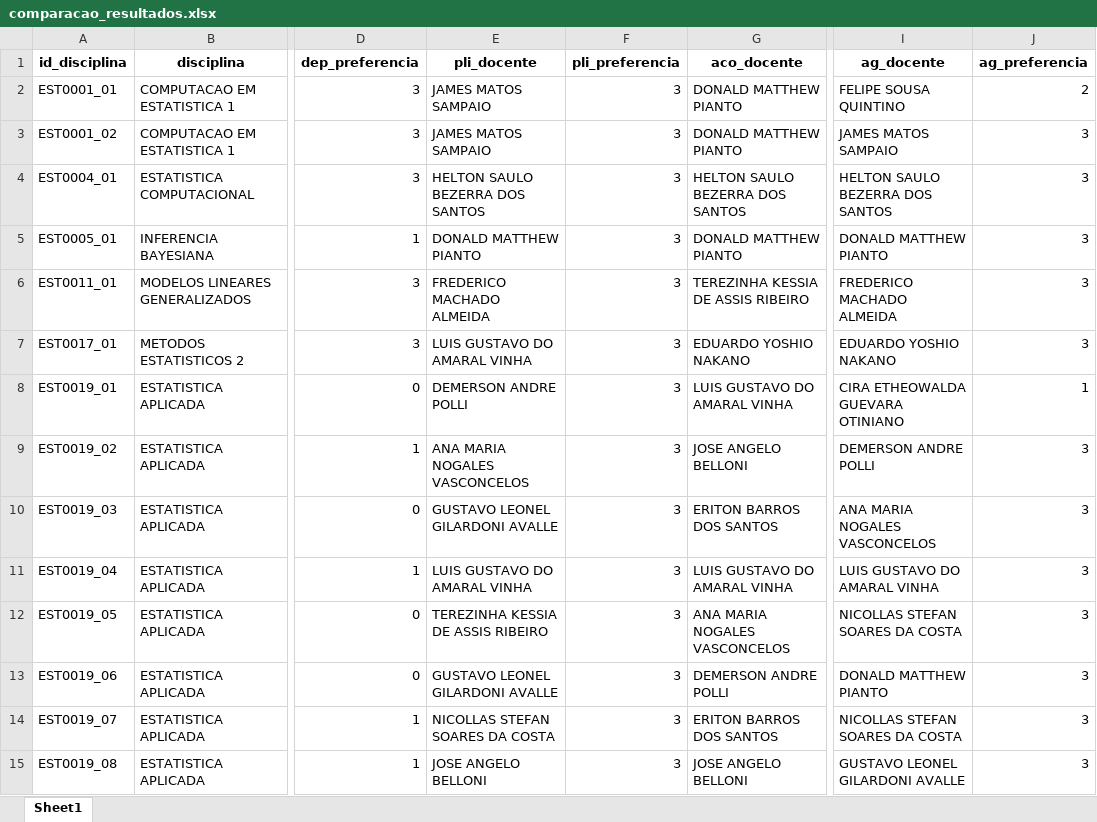
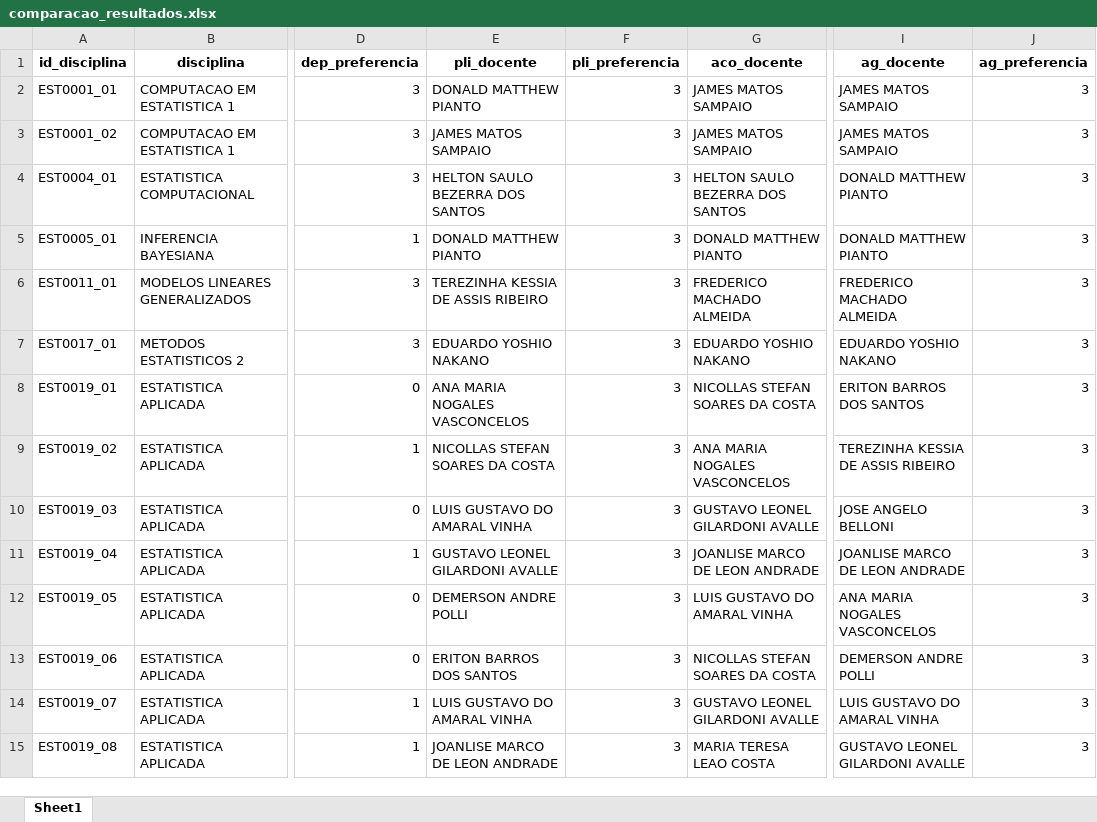
Before and after one commit to karl-peixoto/tcc_organizacao, an Excel workbook: codigos/comparacao_resultados.xlsx, sheet Sheet1, drawn as a sheet; only a part is shown, gaps mark what is left out; values as stored, in another font and other column widths than the file's, no borders; the diff covers the shown part only; the diff names each change by its address in the sheet, - before the commit and + after, or states it on an @@ line.

```diff
--- a/codigos/comparacao_resultados.xlsx (sheet Sheet1)
+++ b/codigos/comparacao_resultados.xlsx (sheet Sheet1)
-E2 (pli_docente): JAMES MATOS SAMPAIO
+E2 (pli_docente): DONALD MATTHEW PIANTO
-G2:G3 (aco_docente): DONALD MATTHEW PIANTO
+G2:G3 (aco_docente): JAMES MATOS SAMPAIO
-I2 (ag_docente): FELIPE SOUSA QUINTINO
+I2 (ag_docente): JAMES MATOS SAMPAIO
-J2 (ag_preferencia): 2
+J2 (ag_preferencia): 3
-I4 (ag_docente): HELTON SAULO BEZERRA DOS SANTOS
+I4 (ag_docente): DONALD MATTHEW PIANTO
-E6 (pli_docente): FREDERICO MACHADO ALMEIDA
+E6 (pli_docente): TEREZINHA KESSIA DE ASSIS RIBEIRO
-G6 (aco_docente): TEREZINHA KESSIA DE ASSIS RIBEIRO
+G6 (aco_docente): FREDERICO MACHADO ALMEIDA
-E7 (pli_docente): LUIS GUSTAVO DO AMARAL VINHA
+E7 (pli_docente): EDUARDO YOSHIO NAKANO
-E8 (pli_docente): DEMERSON ANDRE POLLI
+E8 (pli_docente): ANA MARIA NOGALES VASCONCELOS
-G8 (aco_docente): LUIS GUSTAVO DO AMARAL VINHA
+G8 (aco_docente): NICOLLAS STEFAN SOARES DA COSTA
-I8 (ag_docente): CIRA ETHEOWALDA GUEVARA OTINIANO
+I8 (ag_docente): ERITON BARROS DOS SANTOS
-J8 (ag_preferencia): 1
+J8 (ag_preferencia): 3
-E9 (pli_docente): ANA MARIA NOGALES VASCONCELOS
+E9 (pli_docente): NICOLLAS STEFAN SOARES DA COSTA
-G9 (aco_docente): JOSE ANGELO BELLONI
+G9 (aco_docente): ANA MARIA NOGALES VASCONCELOS
-I9 (ag_docente): DEMERSON ANDRE POLLI
+I9 (ag_docente): TEREZINHA KESSIA DE ASSIS RIBEIRO
-E10 (pli_docente): GUSTAVO LEONEL GILARDONI AVALLE
+E10 (pli_docente): LUIS GUSTAVO DO AMARAL VINHA
-G10 (aco_docente): ERITON BARROS DOS SANTOS
+G10 (aco_docente): GUSTAVO LEONEL GILARDONI AVALLE
-I10 (ag_docente): ANA MARIA NOGALES VASCONCELOS
+I10 (ag_docente): JOSE ANGELO BELLONI
-E11 (pli_docente): LUIS GUSTAVO DO AMARAL VINHA
+E11 (pli_docente): GUSTAVO LEONEL GILARDONI AVALLE
-G11 (aco_docente): LUIS GUSTAVO DO AMARAL VINHA
+G11 (aco_docente): JOANLISE MARCO DE LEON ANDRADE
-I11 (ag_docente): LUIS GUSTAVO DO AMARAL VINHA
+I11 (ag_docente): JOANLISE MARCO DE LEON ANDRADE
-E12 (pli_docente): TEREZINHA KESSIA DE ASSIS RIBEIRO
+E12 (pli_docente): DEMERSON ANDRE POLLI
-G12 (aco_docente): ANA MARIA NOGALES VASCONCELOS
+G12 (aco_docente): LUIS GUSTAVO DO AMARAL VINHA
-I12 (ag_docente): NICOLLAS STEFAN SOARES DA COSTA
+I12 (ag_docente): ANA MARIA NOGALES VASCONCELOS
-E13 (pli_docente): GUSTAVO LEONEL GILARDONI AVALLE
+E13 (pli_docente): ERITON BARROS DOS SANTOS
-G13 (aco_docente): DEMERSON ANDRE POLLI
+G13 (aco_docente): NICOLLAS STEFAN SOARES DA COSTA
-I13 (ag_docente): DONALD MATTHEW PIANTO
+I13 (ag_docente): DEMERSON ANDRE POLLI
-E14 (pli_docente): NICOLLAS STEFAN SOARES DA COSTA
+E14 (pli_docente): LUIS GUSTAVO DO AMARAL VINHA
-G14 (aco_docente): ERITON BARROS DOS SANTOS
+G14 (aco_docente): GUSTAVO LEONEL GILARDONI AVALLE
-I14 (ag_docente): NICOLLAS STEFAN SOARES DA COSTA
+I14 (ag_docente): LUIS GUSTAVO DO AMARAL VINHA
-E15 (pli_docente): JOSE ANGELO BELLONI
+E15 (pli_docente): JOANLISE MARCO DE LEON ANDRADE
-G15 (aco_docente): JOSE ANGELO BELLONI
+G15 (aco_docente): MARIA TERESA LEAO COSTA
```
Also changed, not shown: 70 edited cells elsewhere in this sheet, 10 other files.
